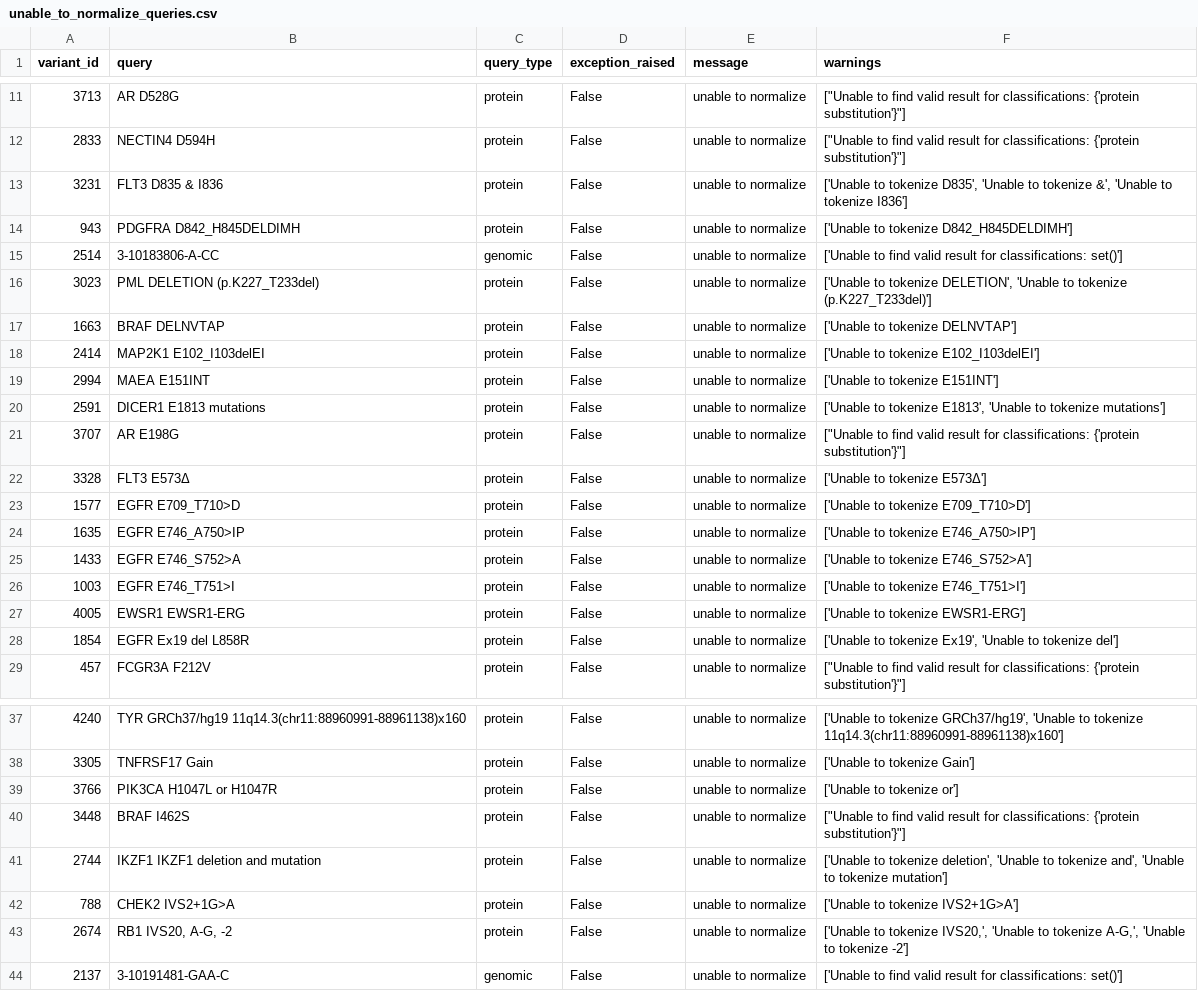
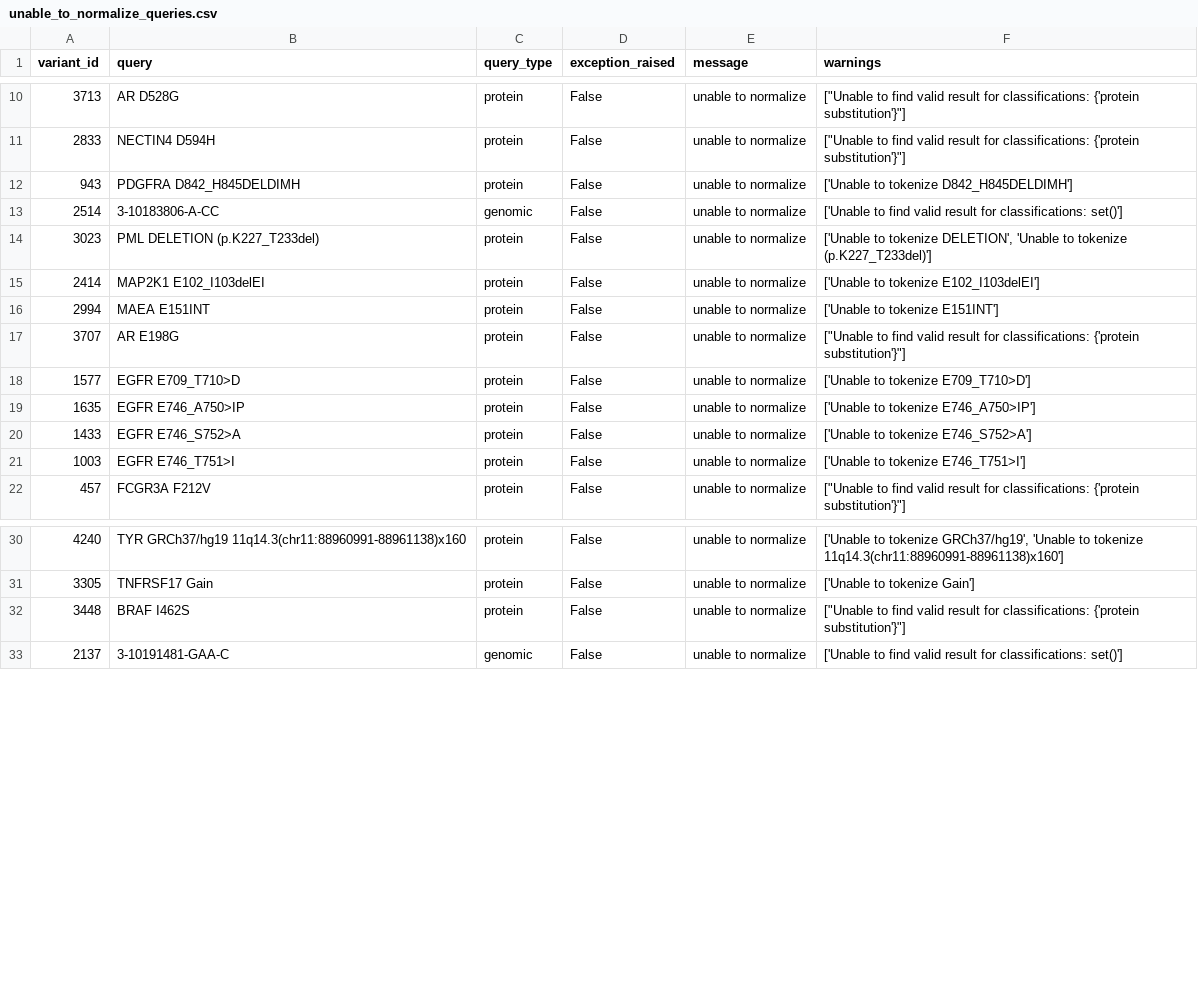
Before and after one commit to cancervariants/variation-normalization, a CSV file: notebooks/analysis/civic/unable_to_normalize_queries.csv, drawn as a sheet; only a part is shown, gaps mark what is left out; the diff covers the shown part only; the diff names each change by its address in the sheet, - before the commit and + after, or states it on an @@ line.

Commit message:
wip: more updates to keywords for civic

```diff
--- a/notebooks/analysis/civic/unable_to_normalize_queries.csv
+++ b/notebooks/analysis/civic/unable_to_normalize_queries.csv
-row 13: 3231 | FLT3 D835 & I836 | protein | False | unable to normalize | ['Unable to tokenize D835', 'Unable to tokenize &', 'Unable to tokenize I836']
-row 17: 1663 | BRAF DELNVTAP | protein | False | unable to normalize | ['Unable to tokenize DELNVTAP']
-row 20: 2591 | DICER1 E1813 mutations | protein | False | unable to normalize | ['Unable to tokenize E1813', 'Unable to tokenize mutations']
-row 22: 3328 | FLT3 E573Δ | protein | False | unable to normalize | ['Unable to tokenize E573Δ']
-row 27: 4005 | EWSR1 EWSR1-ERG | protein | False | unable to normalize | ['Unable to tokenize EWSR1-ERG']
-row 28: 1854 | EGFR Ex19 del L858R | protein | False | unable to normalize | ['Unable to tokenize Ex19', 'Unable to tokenize del']
-row 39: 3766 | PIK3CA H1047L or H1047R | protein | False | unable to normalize | ['Unable to tokenize or']
-row 41: 2744 | IKZF1 IKZF1 deletion and mutation | protein | False | unable to normalize | ['Unable to tokenize deletion', 'Unable to tokenize and', 'Unable to tokenize mutation']
-row 42: 788 | CHEK2 IVS2+1G>A | protein | False | unable to normalize | ['Unable to tokenize IVS2+1G>A']
-row 43: 2674 | RB1 IVS20, A-G, -2 | protein | False | unable to normalize | ['Unable to tokenize IVS20,', 'Unable to tokenize A-G,', 'Unable to tokenize -2']
```
Also changed, not shown: 12 removed rows elsewhere in this file, notebooks/analysis/civic/all_protein_variant_queries.csv, notebooks/analysis/civic/not_supported_variants.csv, 3 other files.
